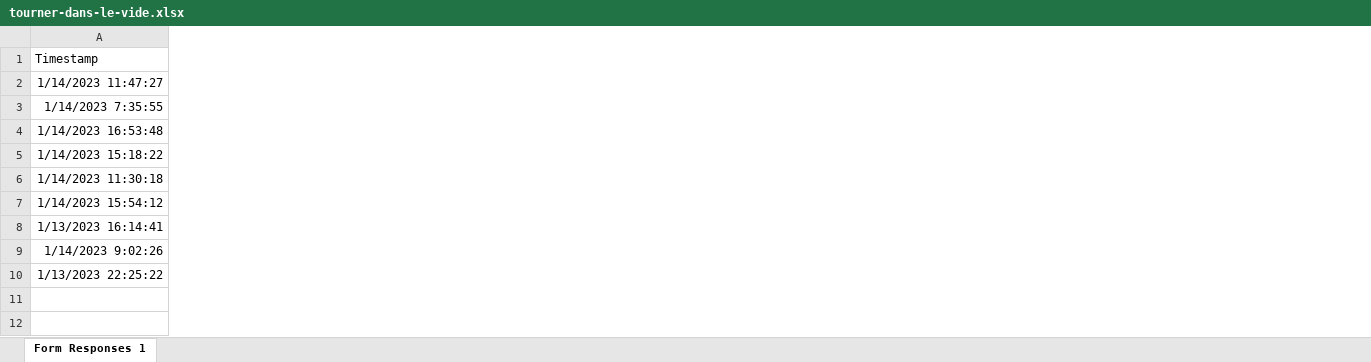
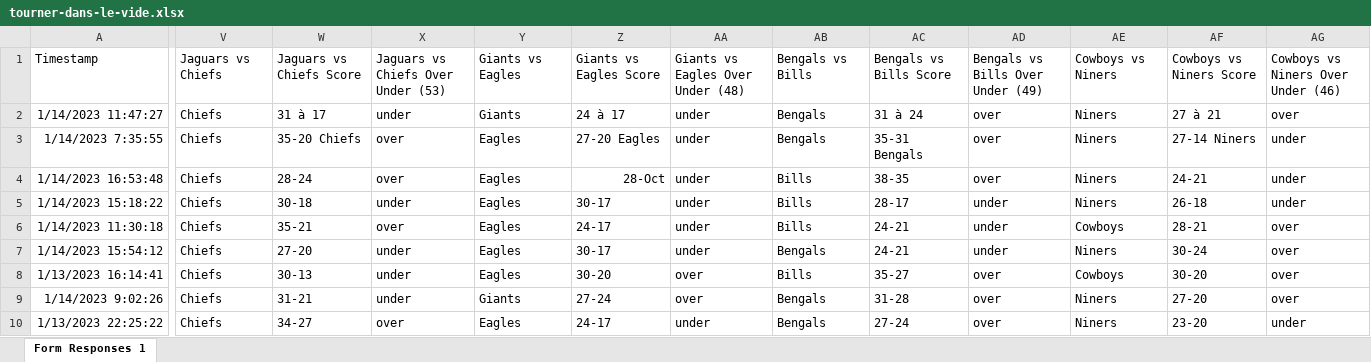
Before and after one commit to fabrem/foot2023, an Excel workbook: excel/tourner-dans-le-vide.xlsx, sheet Form Responses 1, drawn as a sheet; only a part is shown, gaps mark what is left out; values as stored, in another font and other column widths than the file's, no borders; the diff names each change by its address in the sheet, - before the commit and + after, or states it on an @@ line.

```diff
--- a/excel/tourner-dans-le-vide.xlsx (sheet Form Responses 1)
+++ b/excel/tourner-dans-le-vide.xlsx (sheet Form Responses 1)
+column V, rows 1-10: Jaguars vs Chiefs | Chiefs | Chiefs | Chiefs | Chiefs | Chiefs | Chiefs | Chiefs | Chiefs | Chiefs
+column W, rows 1-10: Jaguars vs Chiefs Score | 31 à 17 | 35-20 Chiefs | 28-24 | 30-18 | 35-21 | 27-20 | 30-13 | 31-21 | 34-27
+column X, rows 1-10: Jaguars vs Chiefs Over Under (53) | under | over | over | under | over | under | under | under | over
+column Y, rows 1-10: Giants vs Eagles | Giants | Eagles | Eagles | Eagles | Eagles | Eagles | Eagles | Giants | Eagles
+column Z, rows 1-10: Giants vs Eagles Score | 24 à 17 | 27-20 Eagles | 28-Oct | 30-17 | 24-17 | 30-17 | 30-20 | 27-24 | 24-17
+column AA, rows 1-10: Giants vs Eagles Over Under (48) | under | under | under | under | under | under | over | over | under
+column AB, rows 1-10: Bengals vs Bills | Bengals | Bengals | Bills | Bills | Bills | Bengals | Bills | Bengals | Bengals
+column AC, rows 1-10: Bengals vs Bills Score | 31 à 24 | 35-31 Bengals | 38-35 | 28-17 | 24-21 | 24-21 | 35-27 | 31-28 | 27-24
+column AD, rows 1-10: Bengals vs Bills Over Under (49) | over | over | over | under | under | under | over | over | over
+column AE, rows 1-10: Cowboys vs Niners | Niners | Niners | Niners | Niners | Cowboys | Niners | Cowboys | Niners | Niners
+column AF, rows 1-10: Cowboys vs Niners Score | 27 à 21 | 27-14 Niners | 24-21 | 26-18 | 28-21 | 30-24 | 30-20 | 27-20 | 23-20
+column AG, rows 1-10: Cowboys vs Niners Over Under (46) | over | under | under | under | over | over | over | over | under
```
Also changed, not shown: 1 other file.
